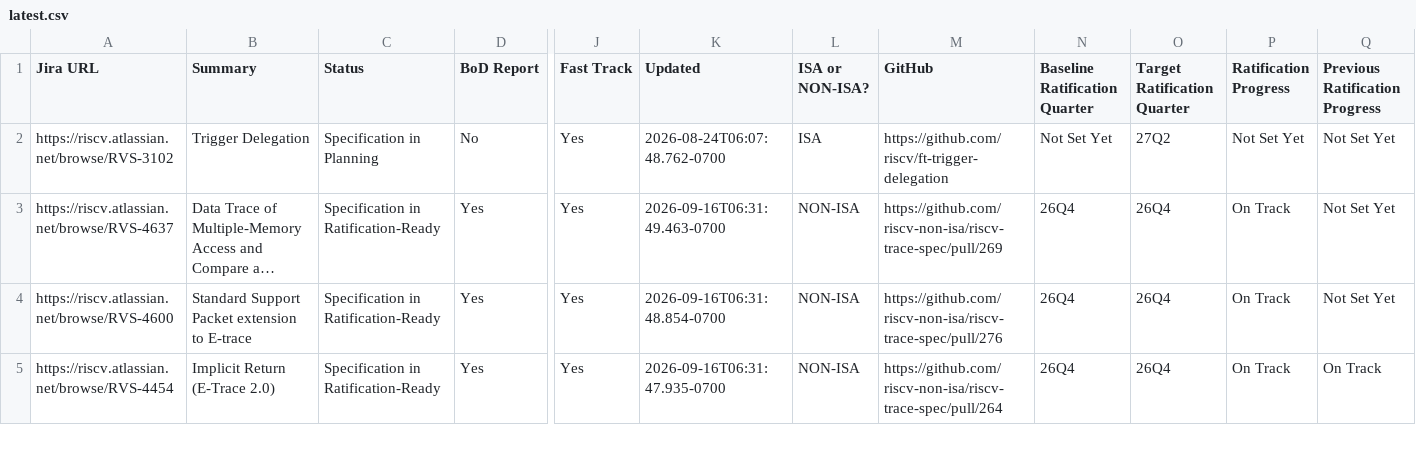
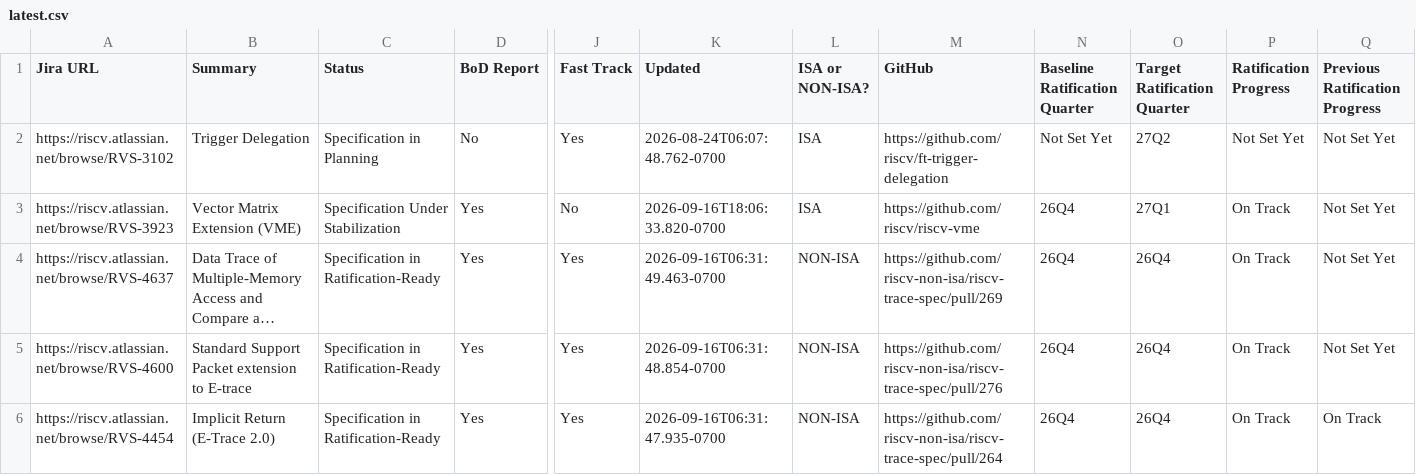
Before and after one commit to riscv/adm-spec-dashboard, a CSV file: web-ui/public/latest.csv, drawn as a sheet; only a part is shown, gaps mark what is left out; long unchanged cells end in …; rows hold the shown columns only; the diff covers the shown part only; the diff names each change by its address in the sheet, - before the commit and + after, or states it on an @@ line.

```diff
--- a/web-ui/public/latest.csv
+++ b/web-ui/public/latest.csv
+row 3: https://riscv.atlassian.net/browse/RVS-3923 | Vector Matrix Extension (VME) | Specification Under Stabilization | Yes | No | 2026-09-16T18:06:33.820-0700 | ISA | https://github.com/riscv/riscv-vme | 26Q4 | 27Q1 | On Track | Not Set Yet
```
Also changed, not shown: 1 removed row and 9 edited cells elsewhere in this file, 1 other file.
